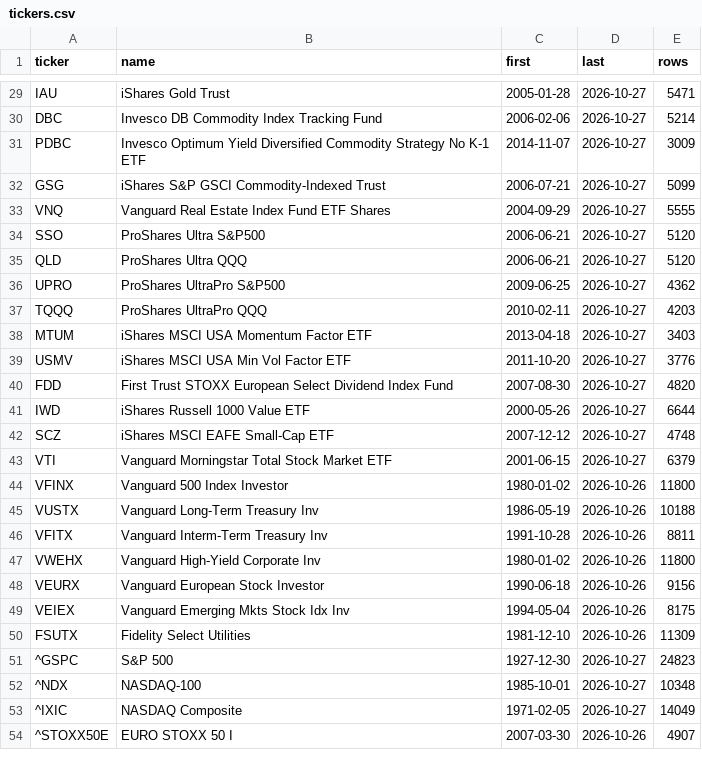
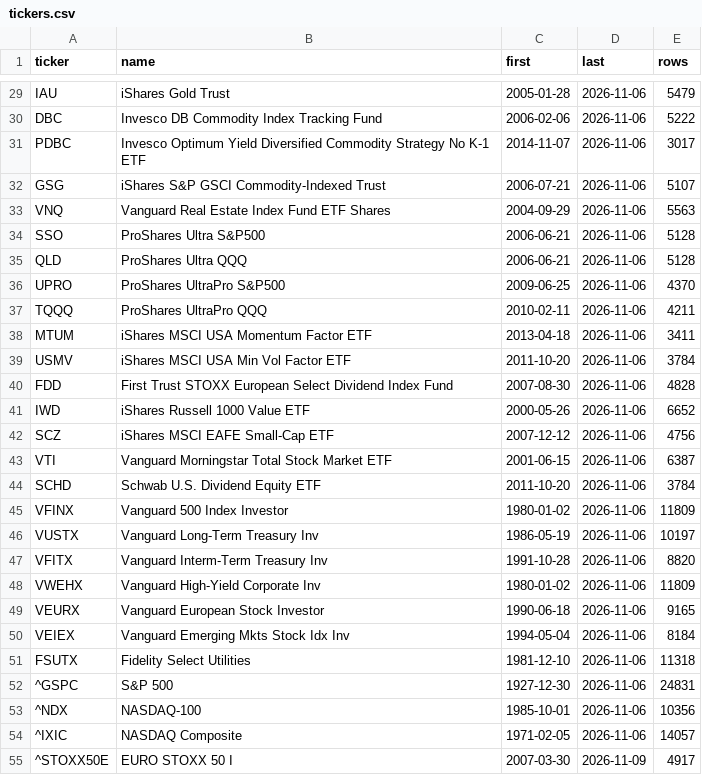
Before and after one commit to cofls0601-blip/asset.rebal-claude-pro, a CSV file: backtest/data/tickers.csv, drawn as a sheet; only a part is shown, gaps mark what is left out; addresses are those after the commit; the diff covers the shown part only; the diff names each change by its address in the sheet, - before the commit and + after, or states it on an @@ line.

```diff
--- a/backtest/data/tickers.csv
+++ b/backtest/data/tickers.csv
-D29:D43 (last): 2026-10-27
+D29:D43 (last): 2026-11-06
-E29 (rows): 5471
+E29 (rows): 5479
-E30 (rows): 5214
+E30 (rows): 5222
-E31 (rows): 3009
+E31 (rows): 3017
-E32 (rows): 5099
+E32 (rows): 5107
-E33 (rows): 5555
+E33 (rows): 5563
-E34:E35 (rows): 5120
+E34:E35 (rows): 5128
-E36 (rows): 4362
+E36 (rows): 4370
-E37 (rows): 4203
+E37 (rows): 4211
-E38 (rows): 3403
+E38 (rows): 3411
-E39 (rows): 3776
+E39 (rows): 3784
-E40 (rows): 4820
+E40 (rows): 4828
-E41 (rows): 6644
+E41 (rows): 6652
-E42 (rows): 4748
+E42 (rows): 4756
-E43 (rows): 6379
+E43 (rows): 6387
+row 44: SCHD | Schwab U.S. Dividend Equity ETF | 2011-10-20 | 2026-11-06 | 3784
-D45:D51 (last): 2026-10-26
+D45:D51 (last): 2026-11-06
-E45 (rows): 11800
+E45 (rows): 11809
-E46 (rows): 10188
+E46 (rows): 10197
-E47 (rows): 8811
+E47 (rows): 8820
-E48 (rows): 11800
+E48 (rows): 11809
-E49 (rows): 9156
+E49 (rows): 9165
-E50 (rows): 8175
+E50 (rows): 8184
-E51 (rows): 11309
+E51 (rows): 11318
-D52:D54 (last): 2026-10-27
+D52:D54 (last): 2026-11-06
-E52 (rows): 24823
+E52 (rows): 24831
-E53 (rows): 10348
+E53 (rows): 10356
-E54 (rows): 14049
+E54 (rows): 14057
-D55 (last): 2026-10-26
+D55 (last): 2026-11-09
-E55 (rows): 4907
+E55 (rows): 4917
```
Also changed, not shown: 118 edited cells elsewhere in this file, 2 other files.
